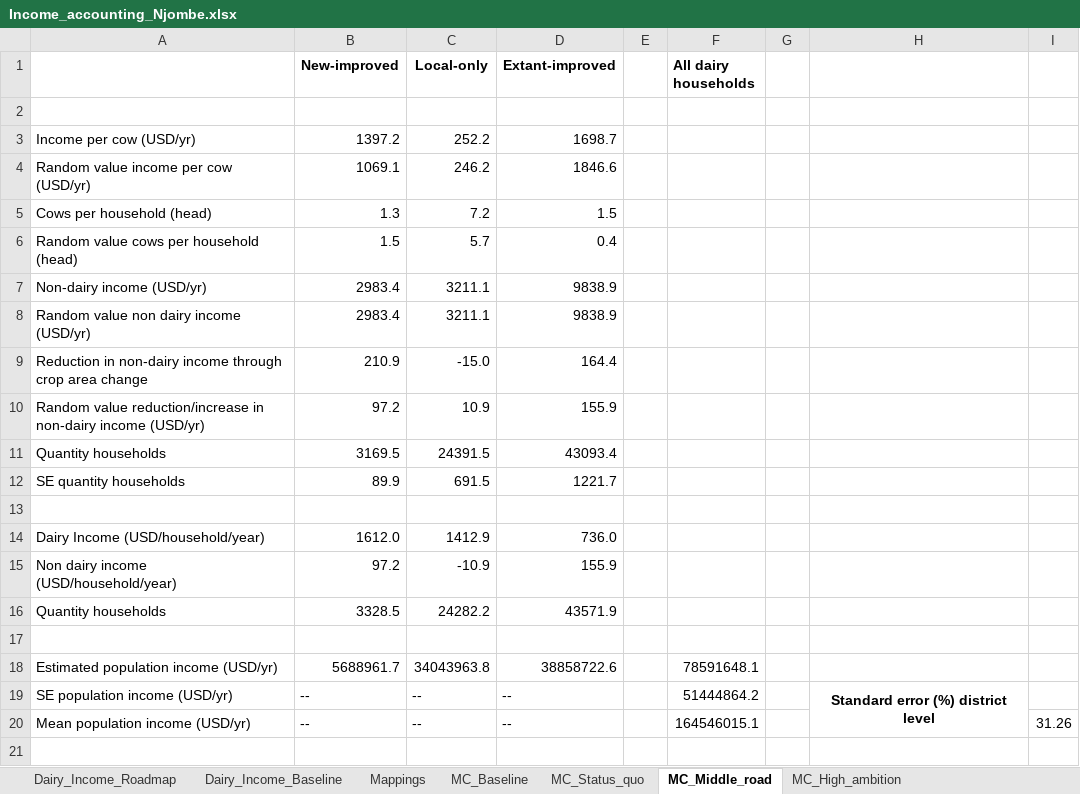
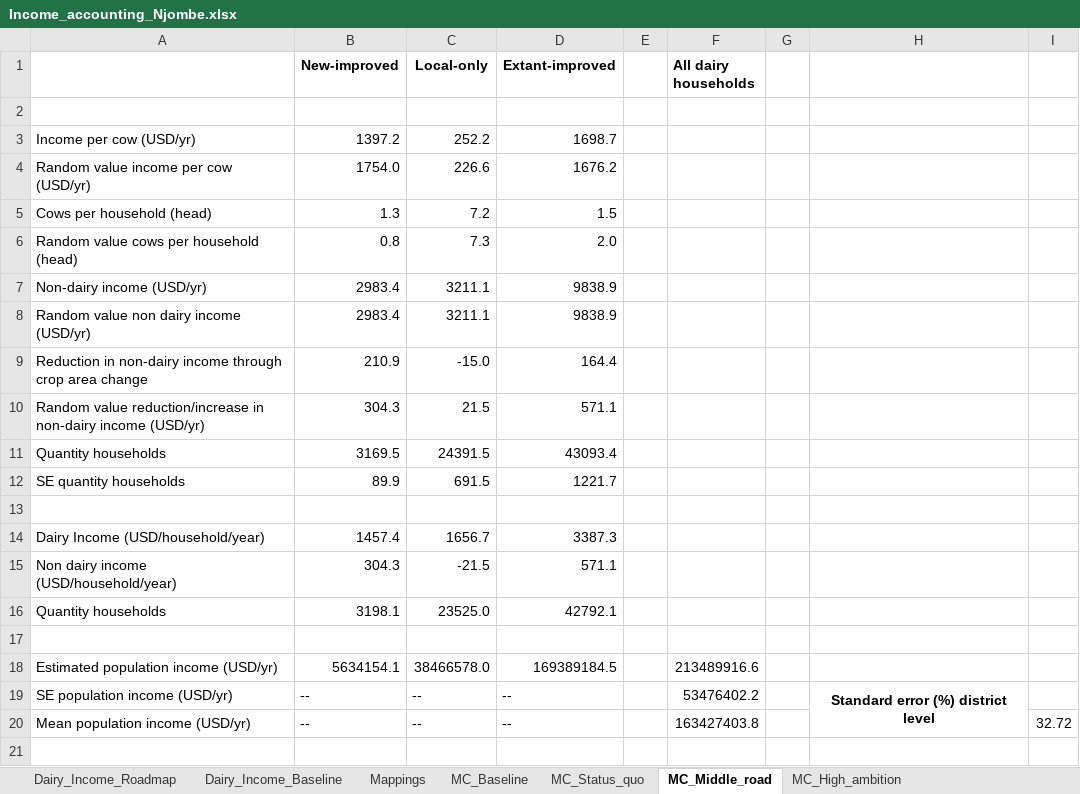
Before and after one commit to James-Hawkins/Tanzania-Dairy-Mitigation-Assessment, an Excel workbook: Income_accounting_Njombe.xlsx, sheet MC_Middle_road, drawn as a sheet; only a part is shown; values as stored, in another font and other column widths than the file's, no borders; removed rows and columns are numbered as before the commit, all else as after; the diff covers the shown part only; the diff names each change by its address in the sheet, - before the commit and + after, or states it on an @@ line.

```diff
--- a/Income_accounting_Njombe.xlsx (sheet MC_Middle_road)
+++ b/Income_accounting_Njombe.xlsx (sheet MC_Middle_road)
-row 4: Random value income per cow (USD/yr) | 1069.1 | 246.2 | 1846.6
+row 4: Random value income per cow (USD/yr) | 1754.0 | 226.6 | 1676.2
-row 6: Random value cows per household (head) | 1.5 | 5.7 | 0.4
+row 6: Random value cows per household (head) | 0.8 | 7.3 | 2.0
-row 10: Random value reduction/increase in non-dairy income (USD/yr) | 97.2 | 10.9 | 155.9
+row 10: Random value reduction/increase in non-dairy income (USD/yr) | 304.3 | 21.5 | 571.1
-row 14: Dairy Income (USD/household/year) | 1612.0 | 1412.9 | 736.0
-row 15: Non dairy income (USD/household/year) | 97.2 | -10.9 | 155.9
-row 16: Quantity households | 3328.5 | 24282.2 | 43571.9
+row 14: Dairy Income (USD/household/year) | 1457.4 | 1656.7 | 3387.3
+row 15: Non dairy income (USD/household/year) | 304.3 | -21.5 | 571.1
+row 16: Quantity households | 3198.1 | 23525.0 | 42792.1
-row 18: Estimated population income (USD/yr) | 5688961.7 | 34043963.8 | 38858722.6 |  | 78591648.1
+row 18: Estimated population income (USD/yr) | 5634154.1 | 38466578.0 | 169389184.5 |  | 213489916.6
-F19 (All dairy households): 51444864.2
+F19 (All dairy households): 53476402.2
-F20 (All dairy households): 164546015.1
+F20 (All dairy households): 163427403.8
-I20: 31.26
+I20: 32.72
```
Also changed, not shown: other rows of this sheet, sheet MC_High_ambition, sheet MC_High_ambition_plus, sheet MC_Status_quo, sheet MC_Baseline, sheet Dairy_Income_Roadmap, sheet Dairy_Income_Baseline, 1 more sheet, Income_accounting_Mvomero.xlsx, Income_accounting_Rungwe.xlsx.
